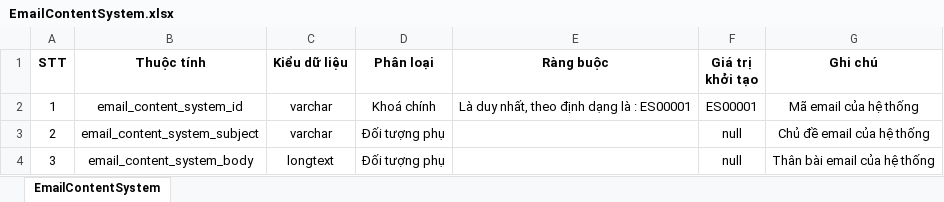
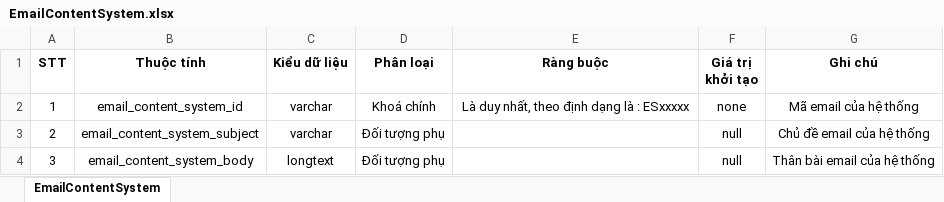
Before and after one commit to Merevoli-DatLuu/To-Do-App, an Excel workbook: ToDoApp-Doc/Document/Diagram/Thiết Kế Phần Mềm/Thiết Kế Dữ Liệu/temp/EmailContentSystem.xlsx, sheet EmailContentSystem, drawn as a sheet; values as stored, in another font and other column widths than the file's, no borders; the diff names each change by its address in the sheet, - before the commit and + after, or states it on an @@ line.

Commit message:
[Modified]: EmailContentSystem.xlsx

```diff
--- a/ToDoApp-Doc/Document/Diagram/Thiết Kế Phần Mềm/Thiết Kế Dữ Liệu/temp/EmailContentSystem.xlsx (sheet EmailContentSystem)
+++ b/ToDoApp-Doc/Document/Diagram/Thiết Kế Phần Mềm/Thiết Kế Dữ Liệu/temp/EmailContentSystem.xlsx (sheet EmailContentSystem)
-E2 (Ràng buộc): Là duy nhất, theo định dạng là : ES00001
+E2 (Ràng buộc): Là duy nhất, theo định dạng là : ESxxxxx
-F2 (Giá trị khởi tạo): ES00001
+F2 (Giá trị khởi tạo): none
```
